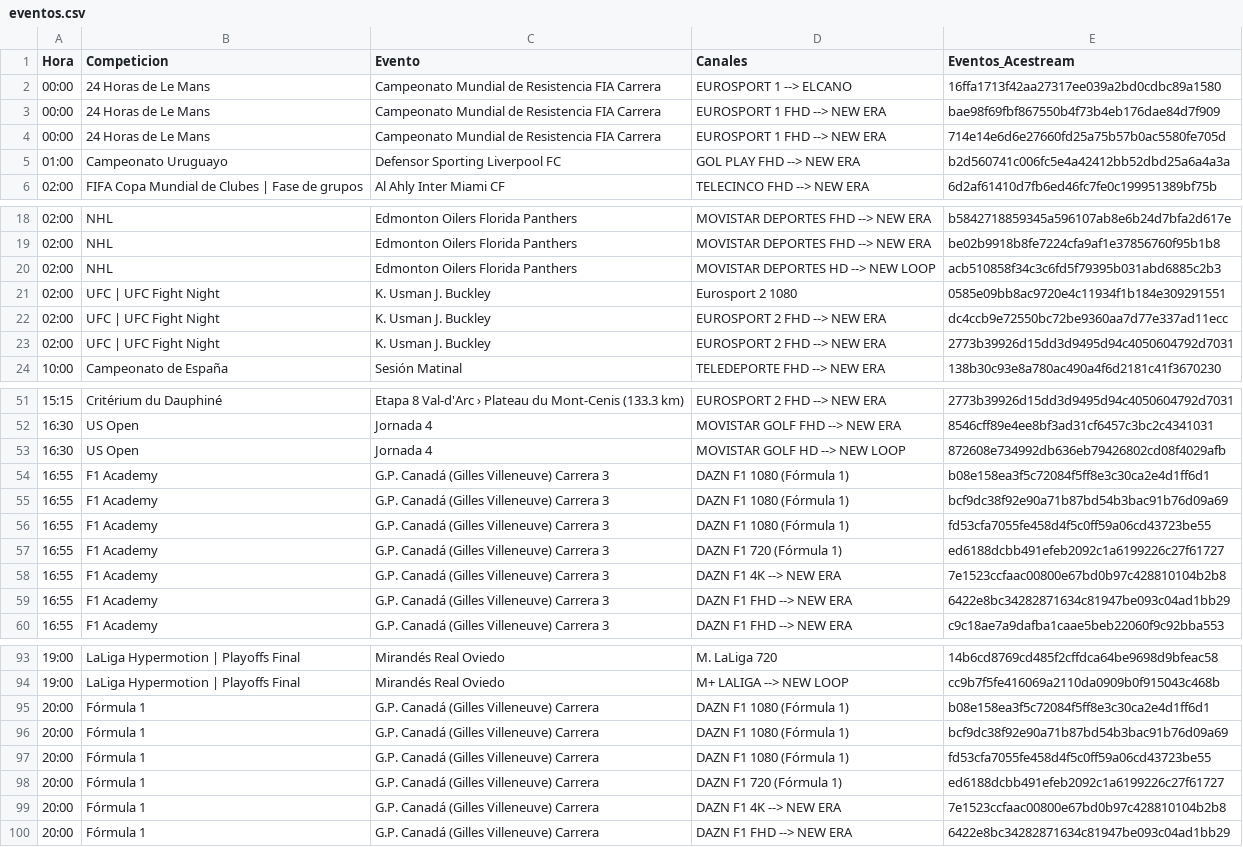
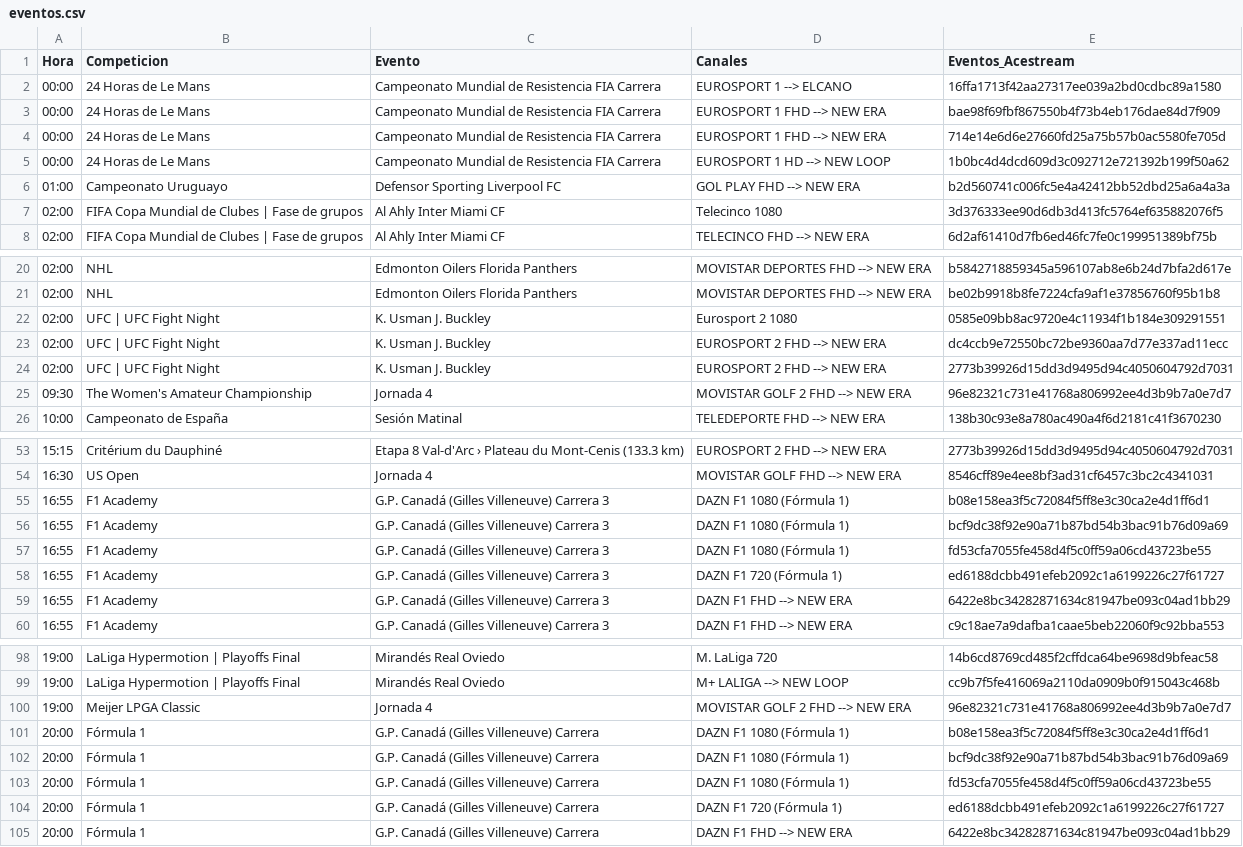
Before and after one commit to ezdakit/zukzeuk_listas, a CSV file: zz_eventos/eventos.csv, drawn as a sheet; only a part is shown, gaps mark what is left out; removed rows and columns are numbered as before the commit, all else as after; the diff covers the shown part only; the diff names each change by its address in the sheet, - before the commit and + after, or states it on an @@ line.

```diff
--- a/zz_eventos/eventos.csv
+++ b/zz_eventos/eventos.csv
+row 5: 00:00 | 24 Horas de Le Mans | Campeonato Mundial de Resistencia FIA Carrera | EUROSPORT 1 HD --> NEW LOOP | 1b0bc4d4dcd609d3c092712e721392b199f50a62
+row 7: 02:00 | FIFA Copa Mundial de Clubes | Fase de grupos | Al Ahly Inter Miami CF | Telecinco 1080 | 3d376333ee90d6db3d413fc5764ef635882076f5
-row 20: 02:00 | NHL | Edmonton Oilers Florida Panthers | MOVISTAR DEPORTES HD --> NEW LOOP | acb510858f34c3c6fd5f79395b031abd6885c2b3
+row 25: 09:30 | The Women's Amateur Championship | Jornada 4 | MOVISTAR GOLF 2 FHD --> NEW ERA | 96e82321c731e41768a806992ee4d3b9b7a0e7d7
-row 53: 16:30 | US Open | Jornada 4 | MOVISTAR GOLF HD --> NEW LOOP | 872608e734992db636eb79426802cd08f4029afb
-row 58: 16:55 | F1 Academy | G.P. Canadá (Gilles Villeneuve) Carrera 3 | DAZN F1 4K --> NEW ERA | 7e1523ccfaac00800e67bd0b97c428810104b2b8
+row 100: 19:00 | Meijer LPGA Classic | Jornada 4 | MOVISTAR GOLF 2 FHD --> NEW ERA | 96e82321c731e41768a806992ee4d3b9b7a0e7d7
-row 99: 20:00 | Fórmula 1 | G.P. Canadá (Gilles Villeneuve) Carrera | DAZN F1 4K --> NEW ERA | 7e1523ccfaac00800e67bd0b97c428810104b2b8
```
Also changed, not shown: 8 added rows, 2 removed rows and 12 edited cells elsewhere in this file, 5 other files.
